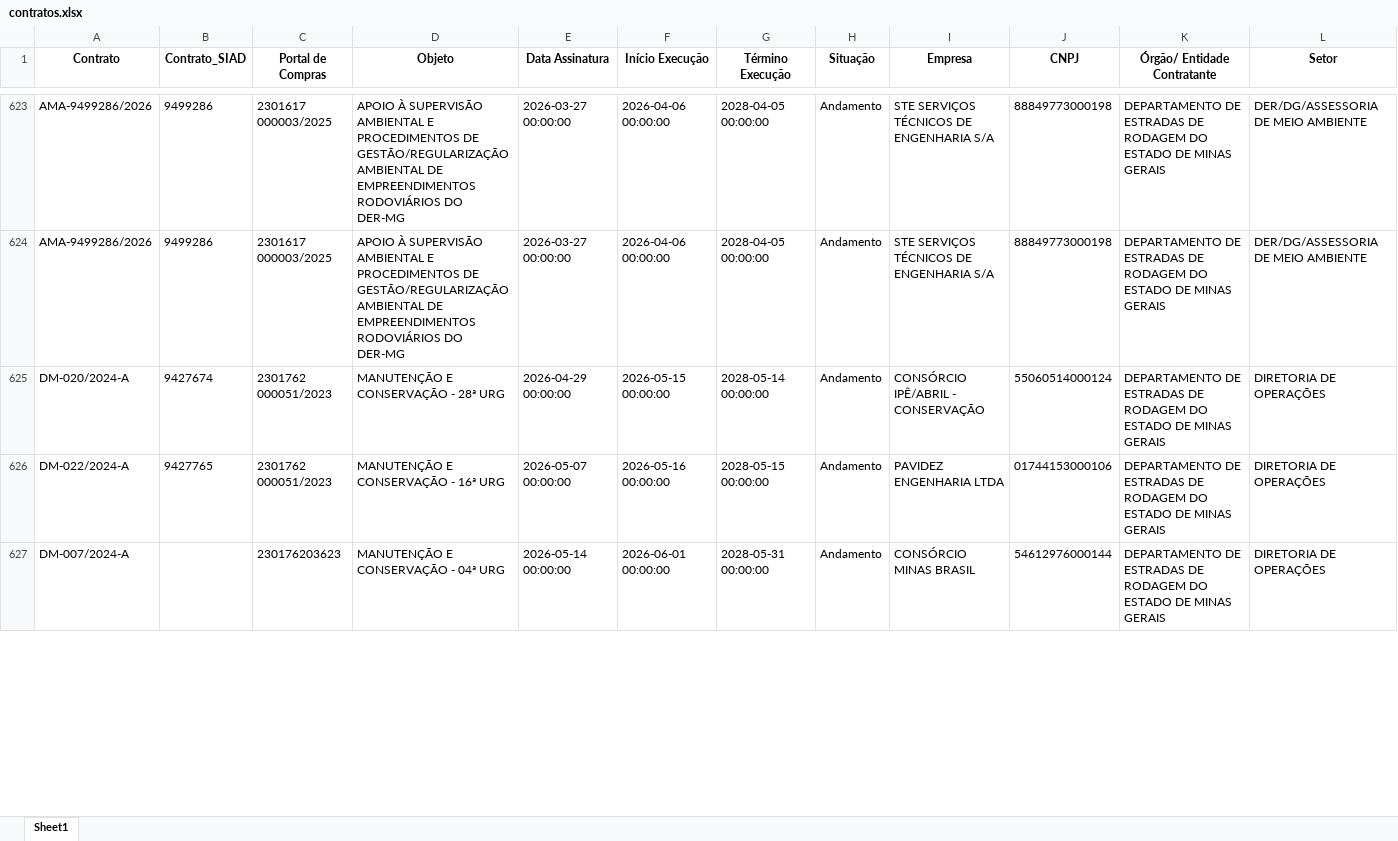
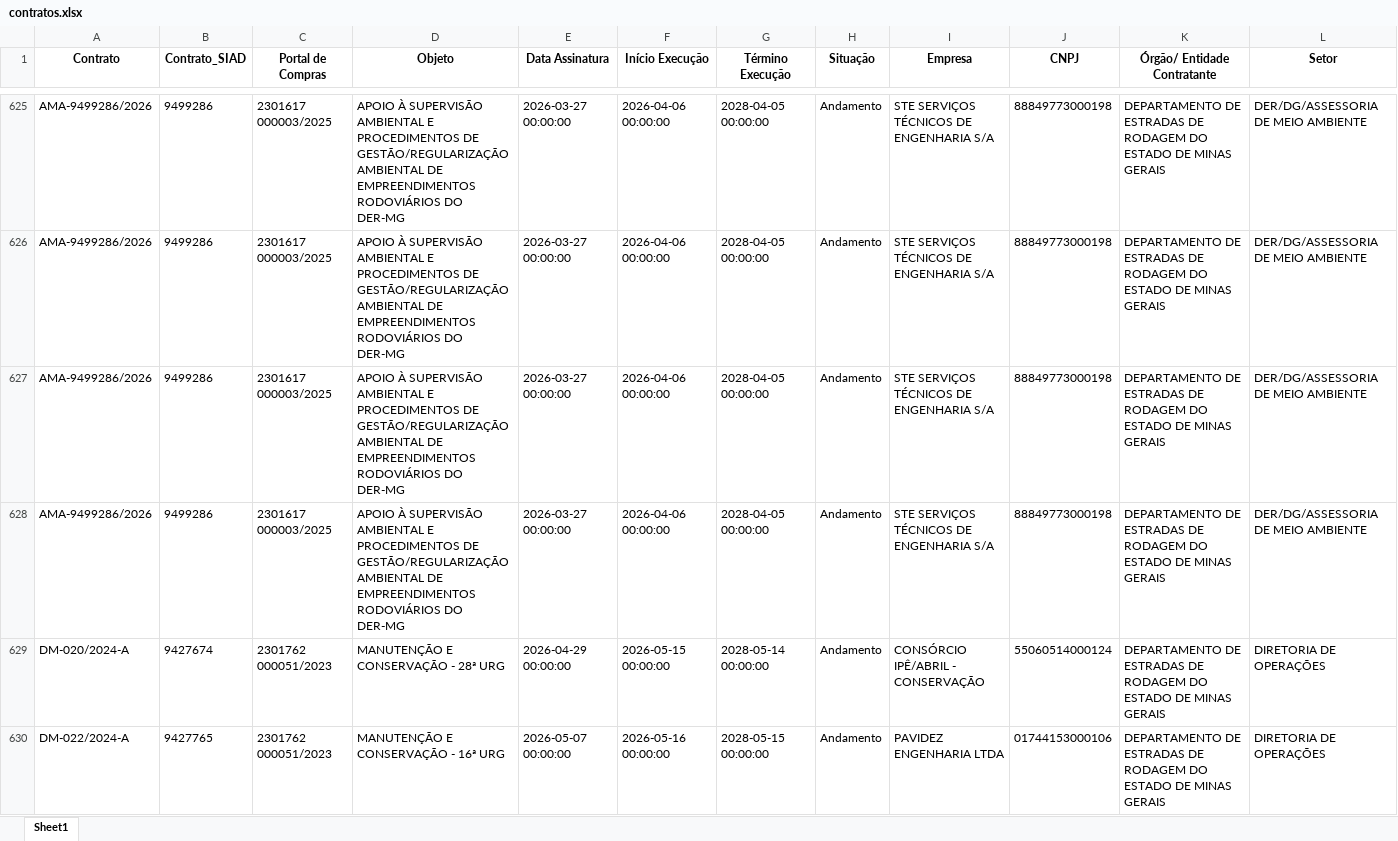
Before and after one commit to transparencia-mg/portal_obras, an Excel workbook: upload/contratos.xlsx, sheet Sheet1, drawn as a sheet; only a part is shown, gaps mark what is left out; the shorter side is filled out with more unchanged rows; values as stored, in another font and other column widths than the file's, no borders; rows hold the shown columns only; the diff covers the shown part only; the diff names each change by its address in the sheet, - before the commit and + after, or states it on an @@ line.

```diff
--- a/upload/contratos.xlsx (sheet Sheet1)
+++ b/upload/contratos.xlsx (sheet Sheet1)
+row 627: AMA-9499286/2026 | 9499286 | 2301617 000003/2025 | APOIO À SUPERVISÃO AMBIENTAL E PROCEDIMENTOS DE GESTÃO/REGULARIZAÇÃO AMBIENTAL DE EMPREENDIMENTOS RODOVIÁRIOS DO DER-MG | 2026-03-27 00:00:00 | 2026-04-06 00:00:00 | 2028-04-05 00:00:00 | Andamento | STE SERVIÇOS TÉCNICOS DE ENGENHARIA S/A | 88849773000198 | DEPARTAMENTO DE ESTRADAS DE RODAGEM DO ESTADO DE MINAS GERAIS | DER/DG/ASSESSORIA DE MEIO AMBIENTE
+row 628: AMA-9499286/2026 | 9499286 | 2301617 000003/2025 | APOIO À SUPERVISÃO AMBIENTAL E PROCEDIMENTOS DE GESTÃO/REGULARIZAÇÃO AMBIENTAL DE EMPREENDIMENTOS RODOVIÁRIOS DO DER-MG | 2026-03-27 00:00:00 | 2026-04-06 00:00:00 | 2028-04-05 00:00:00 | Andamento | STE SERVIÇOS TÉCNICOS DE ENGENHARIA S/A | 88849773000198 | DEPARTAMENTO DE ESTRADAS DE RODAGEM DO ESTADO DE MINAS GERAIS | DER/DG/ASSESSORIA DE MEIO AMBIENTE
```
Also changed, not shown: 3 added rows and 2 edited cells elsewhere in this sheet, upload/coordenadas.xlsx, upload/fiscais.xlsx, 4 other files.
